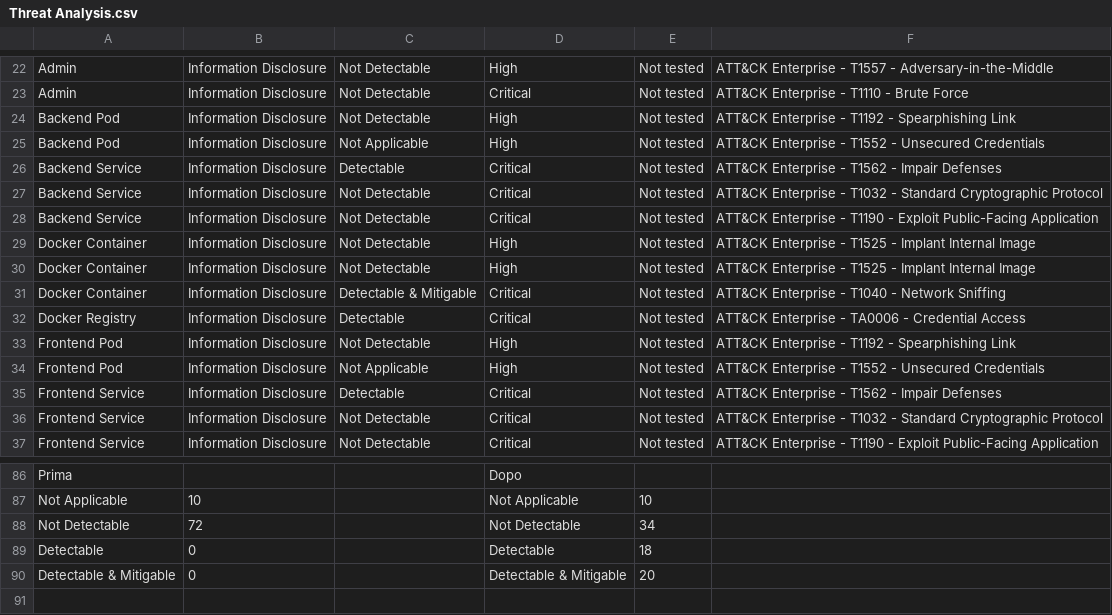
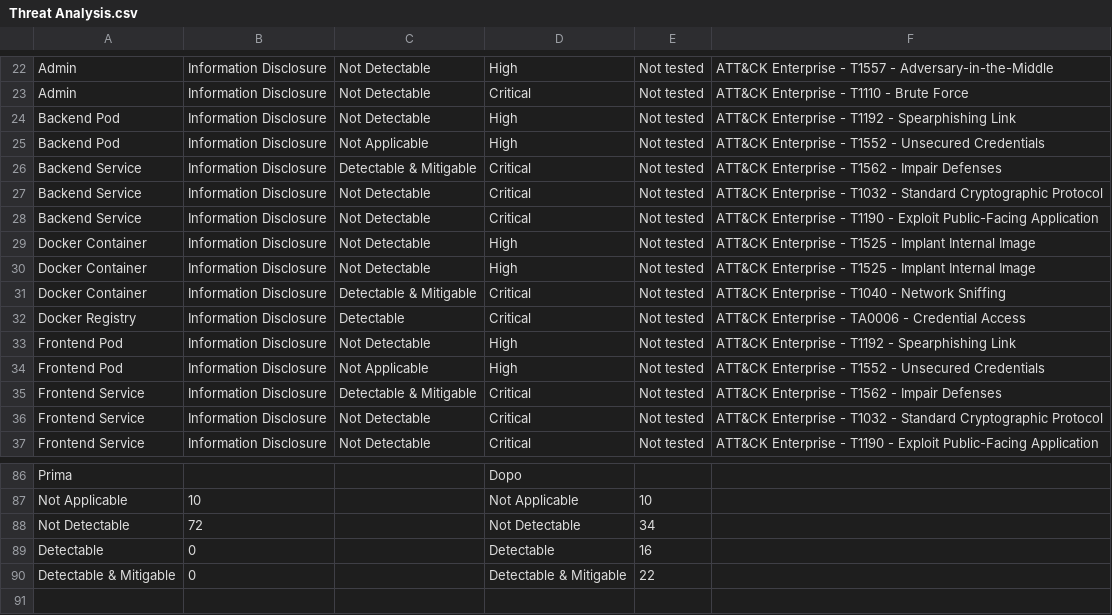
Before and after one commit to Vonrisen/mtd-cluster, a CSV file: Threat Analysis.csv, drawn as a sheet; only a part is shown, gaps mark what is left out.

Commit message:
Add files via upload

```diff
--- a/Threat Analysis.csv
+++ b/Threat Analysis.csv
@@ -25,3 +25,3 @@ Backend Pod;Information Disclosure;Not Detectable;High;Not tested;ATT&CK Enterpr
 Backend Pod;Information Disclosure;Not Applicable;High;Not tested;ATT&CK Enterprise - T1552 - Unsecured Credentials
-Backend Service;Information Disclosure;Detectable;Critical;Not tested;ATT&CK Enterprise - T1562 - Impair Defenses
+Backend Service;Information Disclosure;Detectable & Mitigable;Critical;Not tested;ATT&CK Enterprise - T1562 - Impair Defenses
 Backend Service;Information Disclosure;Not Detectable;Critical;Not tested;ATT&CK Enterprise - T1032 - Standard Cryptographic Protocol
@@ -34,3 +34,3 @@ Frontend Pod;Information Disclosure;Not Detectable;High;Not tested;ATT&CK Enterp
 Frontend Pod;Information Disclosure;Not Applicable;High;Not tested;ATT&CK Enterprise - T1552 - Unsecured Credentials
-Frontend Service;Information Disclosure;Detectable;Critical;Not tested;ATT&CK Enterprise - T1562 - Impair Defenses
+Frontend Service;Information Disclosure;Detectable & Mitigable;Critical;Not tested;ATT&CK Enterprise - T1562 - Impair Defenses
 Frontend Service;Information Disclosure;Not Detectable;Critical;Not tested;ATT&CK Enterprise - T1032 - Standard Cryptographic Protocol
@@ -88,4 +88,4 @@ Not Applicable;10;;Not Applicable;10;
 Not Detectable;72;;Not Detectable;34;
-Detectable;0;;Detectable;18;
-Detectable & Mitigable;0;;Detectable & Mitigable;20;
+Detectable;0;;Detectable;16;
+Detectable & Mitigable;0;;Detectable & Mitigable;22;
 ;;;;;
```
